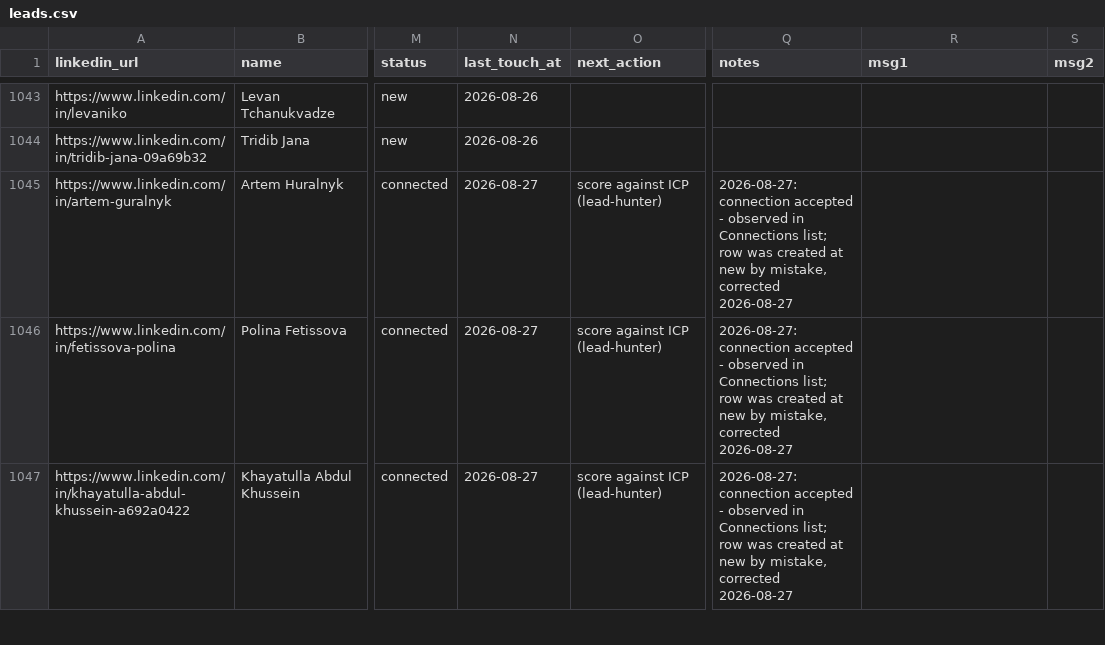
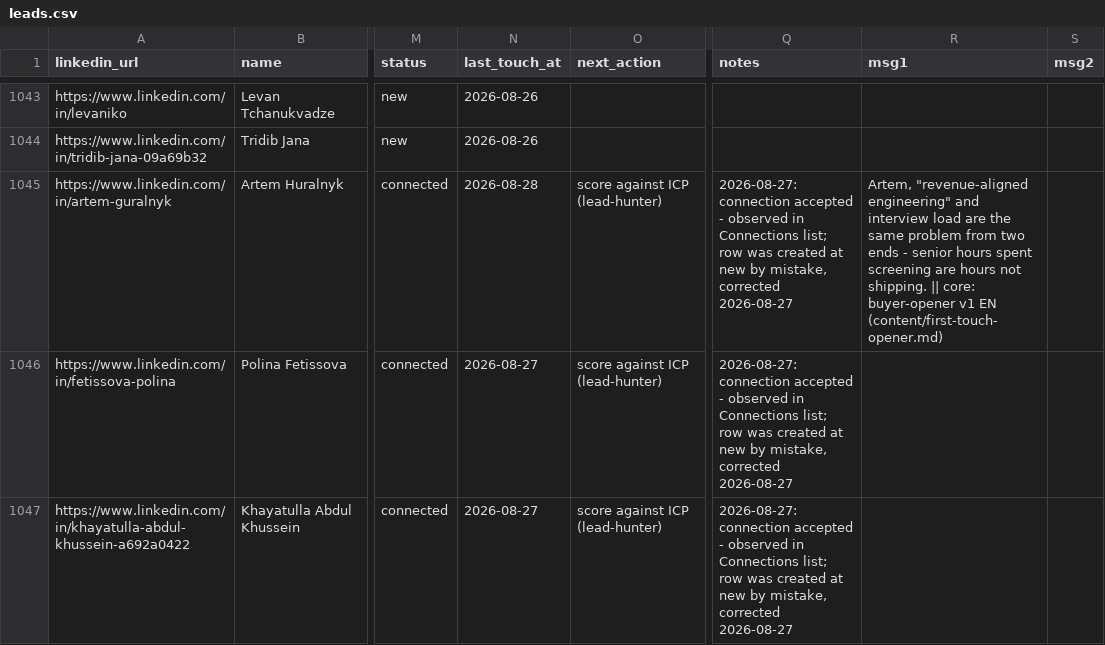
Before and after one commit to aborovkov/hiresignal_sales_brain, a CSV file: crm/leads.csv, drawn as a sheet; only a part is shown, gaps mark what is left out; the diff names each change by its address in the sheet, - before the commit and + after, or states it on an @@ line.

```diff
--- a/crm/leads.csv
+++ b/crm/leads.csv
-N1045 (last_touch_at): 2026-08-27
+N1045 (last_touch_at): 2026-08-28
-R1045 (msg1): (empty)
+R1045 (msg1): Artem, "revenue-aligned engineering" and interview load are the same problem from two ends - senior hours spent screening are hours not shipping. || core: buyer-opener v1 EN (content/first-touch-opener.md)
```
Also changed, not shown: crm/events.csv.
